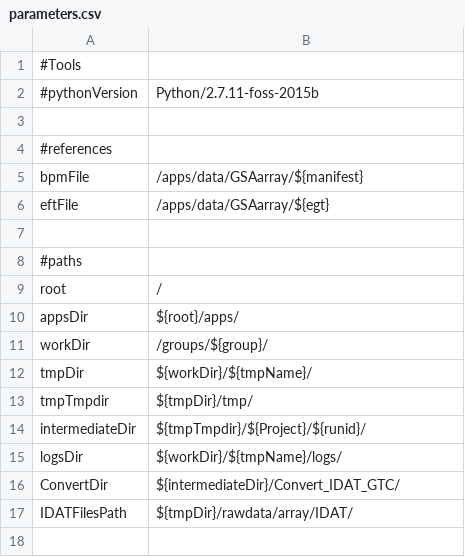
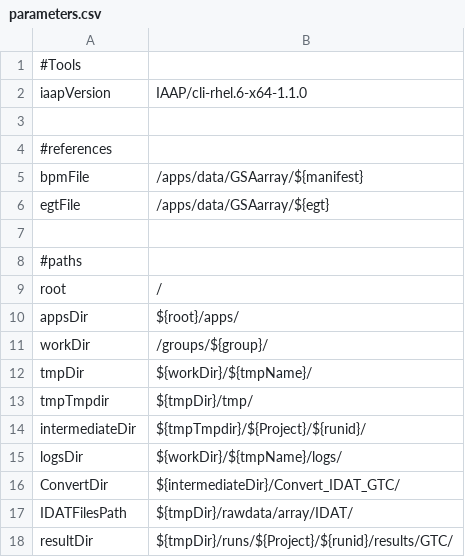
Before and after one commit to molgenis/AGCT, a CSV file: parameters.csv, drawn as a sheet.

```diff
--- a/parameters.csv
+++ b/parameters.csv
@@ -1,3 +1,3 @@
 #Tools
-#pythonVersion,Python/2.7.11-foss-2015b
+iaapVersion,IAAP/cli-rhel.6-x64-1.1.0
 
@@ -5,3 +5,3 @@
 bpmFile,/apps/data/GSAarray/${manifest}
-eftFile,/apps/data/GSAarray/${egt}
+egtFile,/apps/data/GSAarray/${egt}
 
@@ -17 +17,2 @@ ConvertDir,${intermediateDir}/Convert_IDAT_GTC/
 IDATFilesPath,${tmpDir}/rawdata/array/IDAT/
+resultDir,${tmpDir}/runs/${Project}/${runid}/results/GTC/
```
Also changed, not shown: 3 other files.
